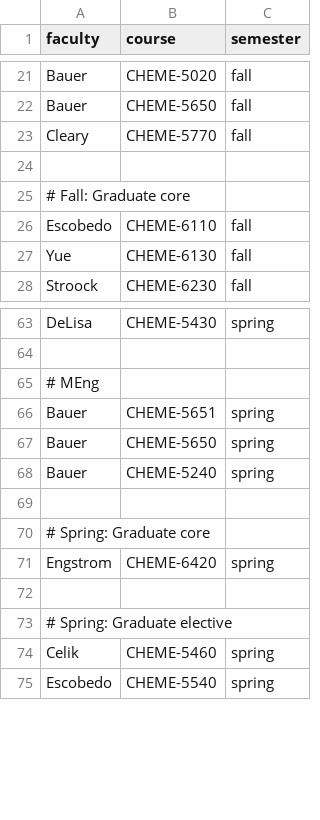
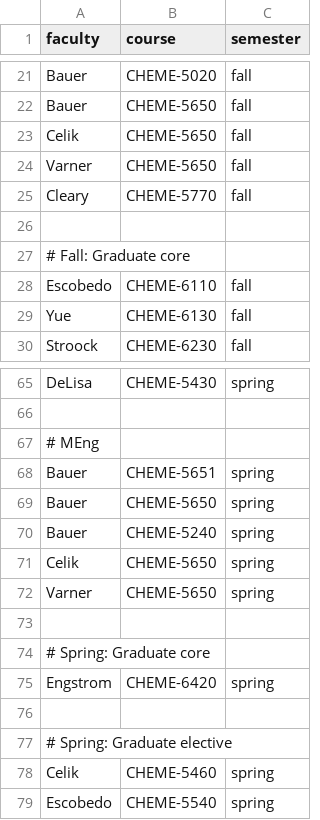
Before and after one commit to varnerlab/Teaching-Matching-Problem-CBE, a CSV file: data/config/Cost-Overrides-AY-2026-2027.csv, drawn as a sheet; only a part is shown, gaps mark what is left out; the diff names each change by its address in the sheet, - before the commit and + after, or states it on an @@ line.

```diff
--- a/data/config/Cost-Overrides-AY-2026-2027.csv
+++ b/data/config/Cost-Overrides-AY-2026-2027.csv
+row 23: Celik | CHEME-5650 | fall
+row 24: Varner | CHEME-5650 | fall
+row 71: Celik | CHEME-5650 | spring
+row 72: Varner | CHEME-5650 | spring
```
Also changed, not shown: data/config/Faculty.csv, results/Faculty-Course-Assignments-AY-2026-2027.csv, 1 other file.
